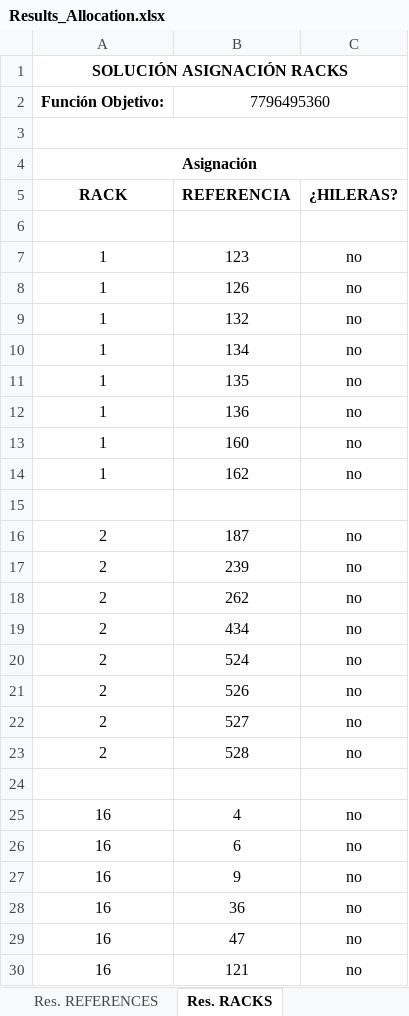
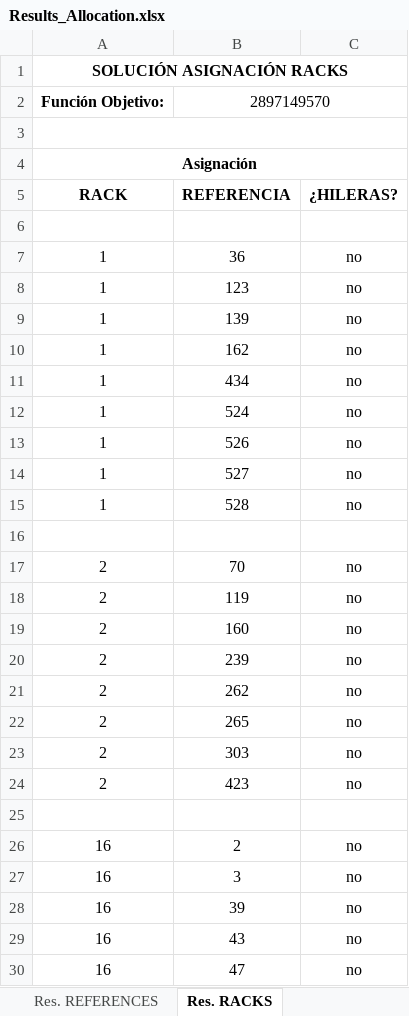
Before and after one commit to sebastianjhm/WarehouseCF, an Excel workbook: Back-End/Results_Allocation.xlsx, sheet Res. RACKS, drawn as a sheet; only a part is shown; the shorter side is filled out with more unchanged rows; values as stored, in another font and other column widths than the file's, no borders; removed rows and columns are numbered as before the commit, all else as after; the diff covers the shown part only; the diff names each change by its address in the sheet, - before the commit and + after, or states it on an @@ line.

```diff
--- a/Back-End/Results_Allocation.xlsx (sheet Res. RACKS)
+++ b/Back-End/Results_Allocation.xlsx (sheet Res. RACKS)
-B2: 7796495360
+B2: 2897149570
+row 7: 1 | 36 | no
-B9: 126
+B9: 139
-row 9: 1 | 132 | no
-row 10: 1 | 134 | no
-row 11: 1 | 135 | no
-row 12: 1 | 136 | no
-row 13: 1 | 160 | no
+row 11: 1 | 434 | no
+row 12: 1 | 524 | no
+row 13: 1 | 526 | no
+row 14: 1 | 527 | no
+row 15: 1 | 528 | no
-B17: 187
+B17: 70
+row 18: 2 | 119 | no
+row 19: 2 | 160 | no
-B22: 434
+B22: 265
-B23: 524
+B23: 303
-B24: 526
+B24: 423
-row 22: 2 | 527 | no
-row 23: 2 | 528 | no
-B26: 4
+B26: 2
-B27: 6
+B27: 3
-B28: 9
+B28: 39
-B29: 36
+B29: 43
```
Also changed, not shown: 29 added rows, 30 removed rows and 39 edited cells elsewhere in this sheet, sheet Res. REFERENCES, Back-End/Results_Picking.xlsx, 12 other files.
